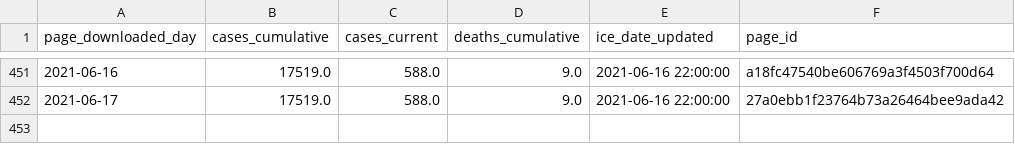
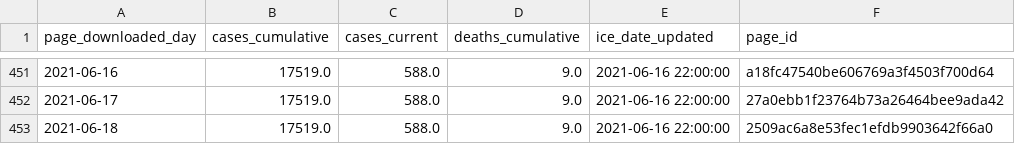
Before and after one commit to vera-institute/ice-detention-covid, a CSV file: data_daily/national_cases_daily.csv, drawn as a sheet; only a part is shown, gaps mark what is left out.

```diff
--- a/data_daily/national_cases_daily.csv
+++ b/data_daily/national_cases_daily.csv
@@ -452 +452,2 @@ page_downloaded_day,cases_cumulative,cases_current,deaths_cumulative,ice_date_up
 2021-06-17,17519.0,588.0,9.0,2021-06-16 22:00:00,27a0ebb1f23764b73a26464bee9ada42
+2021-06-18,17519.0,588.0,9.0,2021-06-16 22:00:00,2509ac6a8e53fec1efdb9903642f66a0
```
Also changed, not shown: data_daily/national_population_daily.csv, data_daily/national_tests_daily.csv, 5 other files.
